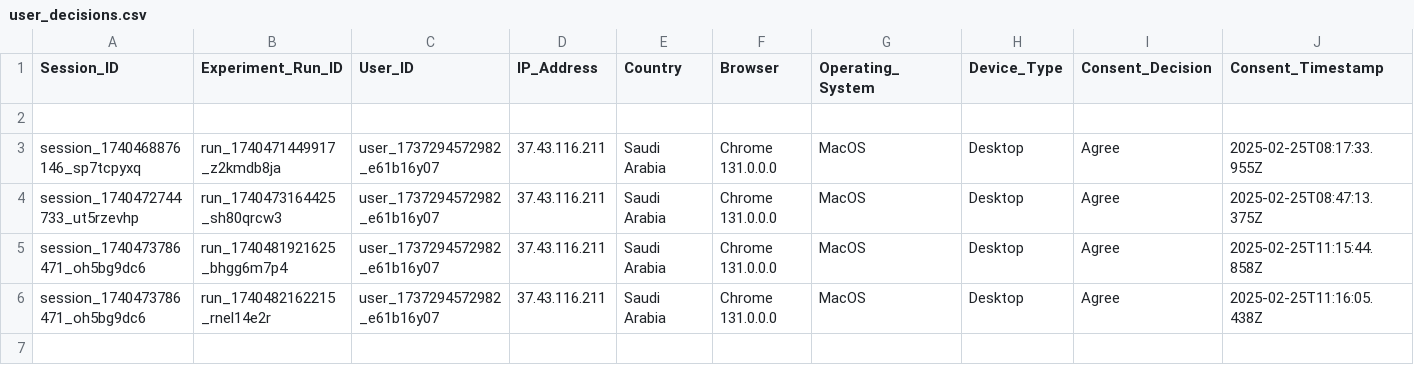
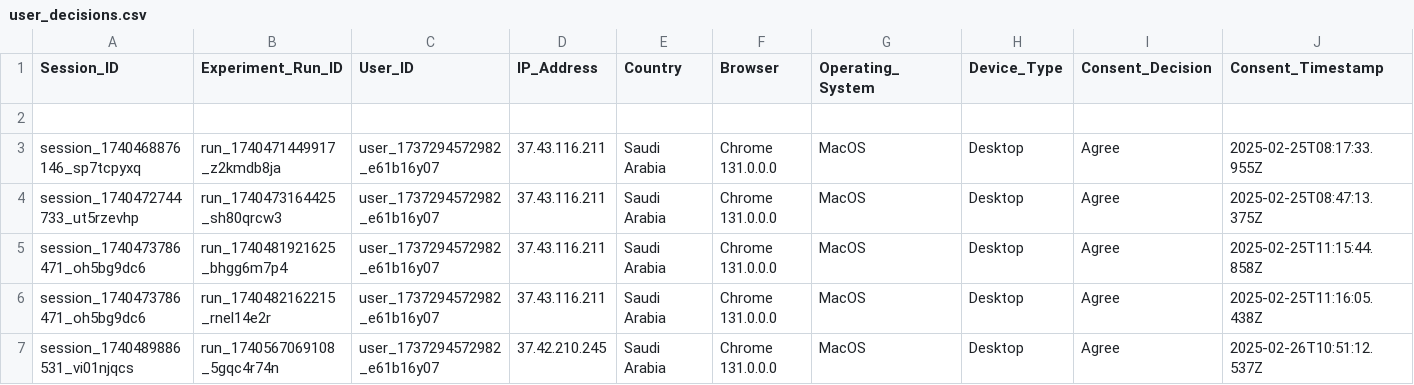
Before and after one commit to MARAM701/tracking-server, a CSV file: data/user_decisions.csv, drawn as a sheet; only a part is shown; rows hold the shown columns only; the diff names each change by its address in the sheet, - before the commit and + after, or states it on an @@ line.

Commit message:
Update tracking data

```diff
--- a/data/user_decisions.csv
+++ b/data/user_decisions.csv
+row 7: session_1740489886531_vi01njqcs | run_1740567069108_5gqc4r74n | user_1737294572982_e61b16y07 | 37.42.210.245 | Saudi Arabia | Chrome 131.0.0.0 | MacOS | Desktop | Agree | 2025-02-26T10:51:12.537Z
```
